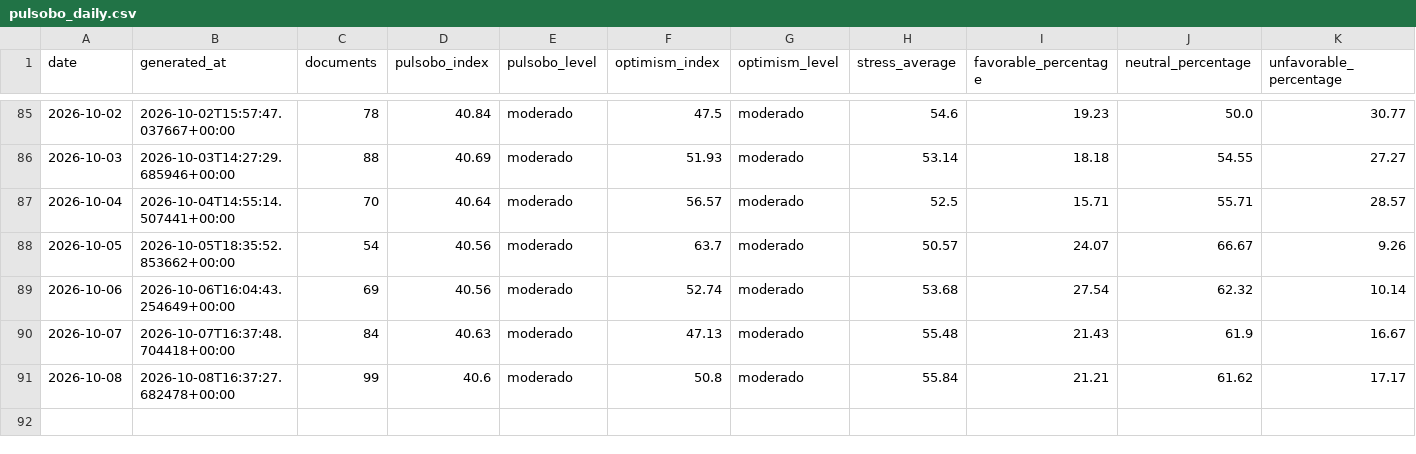
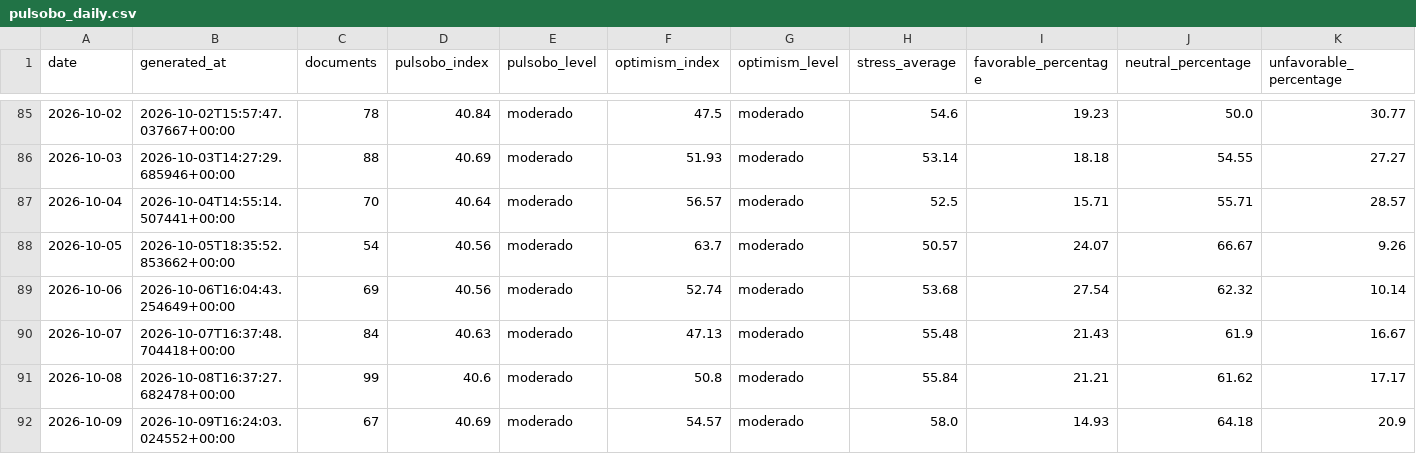
Before and after one commit to paul-pinto/TerMacroMetro, a CSV file: data/history/pulsobo_daily.csv, drawn as a sheet; only a part is shown, gaps mark what is left out; rows hold the shown columns only; the diff names each change by its address in the sheet, - before the commit and + after, or states it on an @@ line.

Commit message:
data: actualización diaria de TerMacroMetro

```diff
--- a/data/history/pulsobo_daily.csv
+++ b/data/history/pulsobo_daily.csv
+row 92: 2026-10-09 | 2026-10-09T16:24:03.024552+00:00 | 67 | 40.69 | moderado | 54.57 | moderado | 58.0 | 14.93 | 64.18 | 20.9
```
Also changed, not shown: 16 other files.
